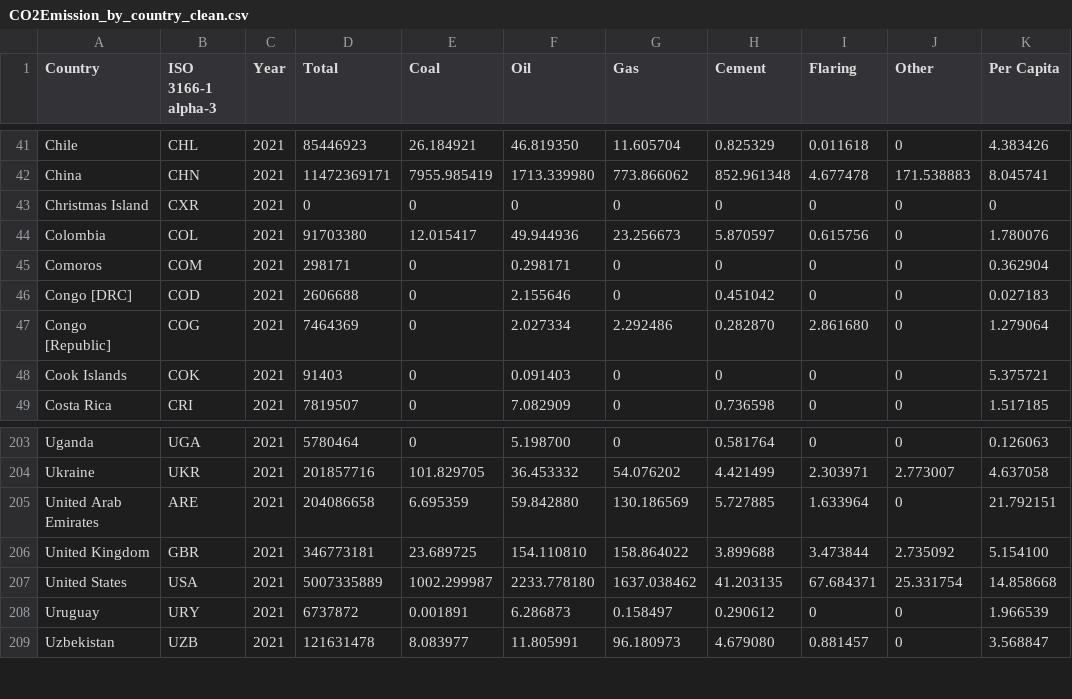
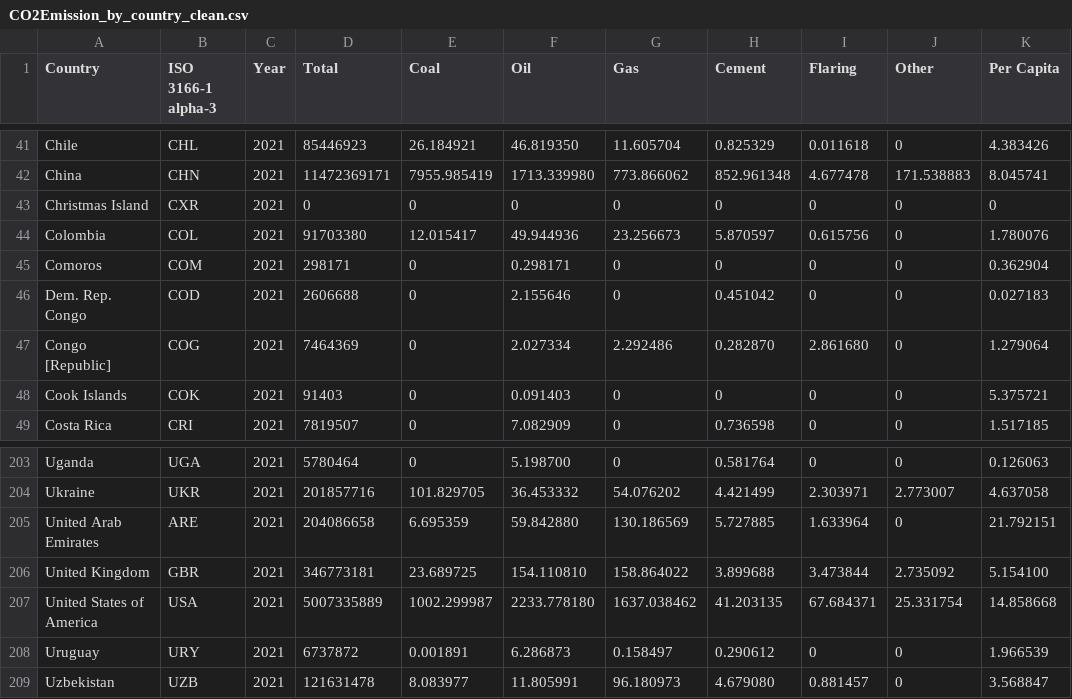
Before and after one commit to 4driancb/CO2-Emissions-Around-the-Globe, a CSV file: FIT3179 Week 9 Homework/Datasets/CO2Emission_by_country_clean.csv, drawn as a sheet; only a part is shown, gaps mark what is left out; the diff names each change by its address in the sheet, - before the commit and + after, or states it on an @@ line.

Commit message:
Add files via upload

```diff
--- a/FIT3179 Week 9 Homework/Datasets/CO2Emission_by_country_clean.csv
+++ b/FIT3179 Week 9 Homework/Datasets/CO2Emission_by_country_clean.csv
-A46 (Country): Congo [DRC]
+A46 (Country): Dem. Rep. Congo
-A207 (Country): United States
+A207 (Country): United States of America
```
